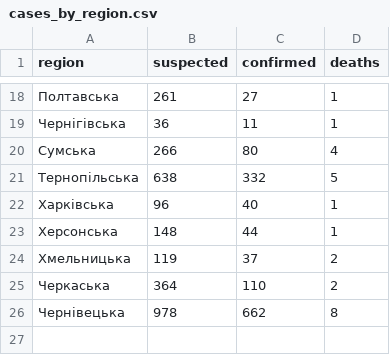
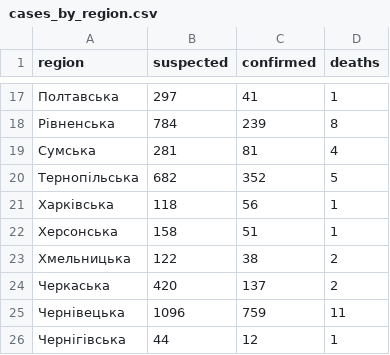
Before and after one commit to texty/covid-19, a CSV file: data/ukraine/cases_by_region.csv, drawn as a sheet; only a part is shown, gaps mark what is left out; the diff covers the shown part only.

```diff
--- a/data/ukraine/cases_by_region.csv
+++ b/data/ukraine/cases_by_region.csv
@@ -18,9 +17,10 @@
-"Полтавська",261,27,1
-"Чернігівська",36,11,1
-"Сумська",266,80,4
-"Тернопільська",638,332,5
-"Харківська",96,40,1
-"Херсонська",148,44,1
-"Хмельницька",119,37,2
-"Черкаська",364,110,2
-"Чернівецька",978,662,8
+"Полтавська",297,41,1
+"Рівненська",784,239,8
+"Сумська",281,81,4
+"Тернопільська",682,352,5
+"Харківська",118,56,1
+"Херсонська",158,51,1
+"Хмельницька",122,38,2
+"Черкаська",420,137,2
+"Чернівецька",1096,759,11
+"Чернігівська",44,12,1
```
Also changed, not shown: 1 removed row and 30 edited cells elsewhere in this file, data/ukraine/cases_by_date.csv, data/ukraine/death_cases.csv, 5 other files.
